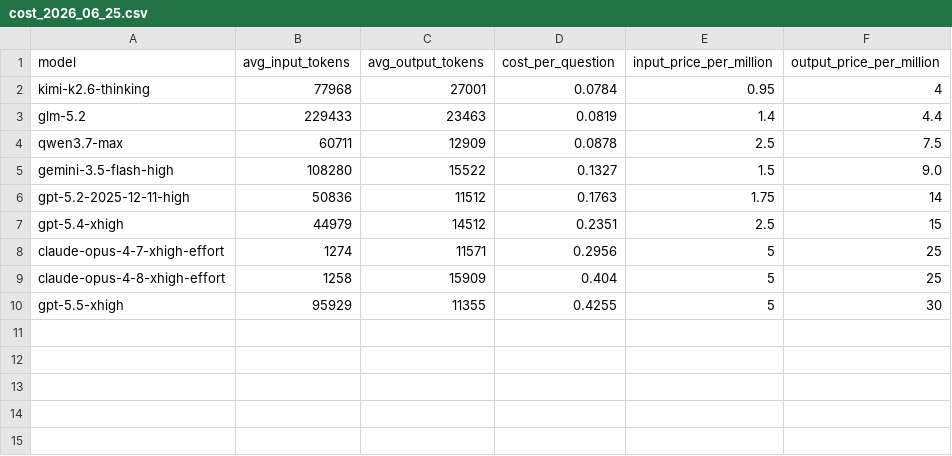
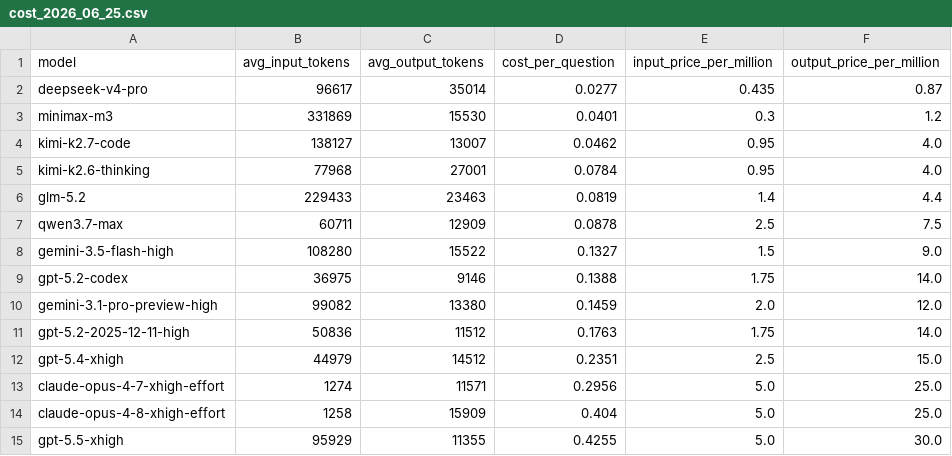
Before and after one commit to LiveBench/new-livebench, a CSV file: public/cost_2026_06_25.csv, drawn as a sheet.

```diff
--- a/public/cost_2026_06_25.csv
+++ b/public/cost_2026_06_25.csv
@@ -1,3 +1,6 @@
 model,avg_input_tokens,avg_output_tokens,cost_per_question,input_price_per_million,output_price_per_million
-kimi-k2.6-thinking,77968,27001,0.0784,0.95,4
+deepseek-v4-pro,96617,35014,0.0277,0.435,0.87
+minimax-m3,331869,15530,0.0401,0.3,1.2
+kimi-k2.7-code,138127,13007,0.0462,0.95,4.0
+kimi-k2.6-thinking,77968,27001,0.0784,0.95,4.0
 glm-5.2,229433,23463,0.0819,1.4,4.4
@@ -5,6 +8,8 @@ qwen3.7-max,60711,12909,0.0878,2.5,7.5
 gemini-3.5-flash-high,108280,15522,0.1327,1.5,9.0
-gpt-5.2-2025-12-11-high,50836,11512,0.1763,1.75,14
-gpt-5.4-xhigh,44979,14512,0.2351,2.5,15
-claude-opus-4-7-xhigh-effort,1274,11571,0.2956,5,25
-claude-opus-4-8-xhigh-effort,1258,15909,0.404,5,25
-gpt-5.5-xhigh,95929,11355,0.4255,5,30
+gpt-5.2-codex,36975,9146,0.1388,1.75,14.0
+gemini-3.1-pro-preview-high,99082,13380,0.1459,2.0,12.0
+gpt-5.2-2025-12-11-high,50836,11512,0.1763,1.75,14.0
+gpt-5.4-xhigh,44979,14512,0.2351,2.5,15.0
+claude-opus-4-7-xhigh-effort,1274,11571,0.2956,5.0,25.0
+claude-opus-4-8-xhigh-effort,1258,15909,0.404,5.0,25.0
+gpt-5.5-xhigh,95929,11355,0.4255,5.0,30.0
```
Also changed, not shown: 1 other file.
